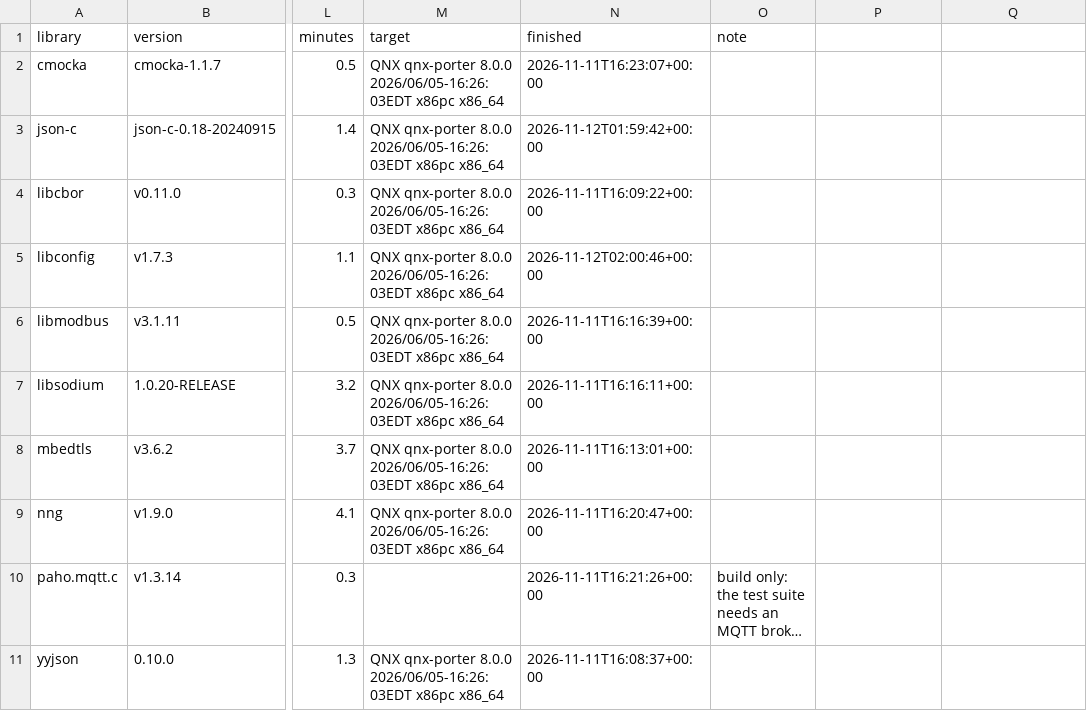
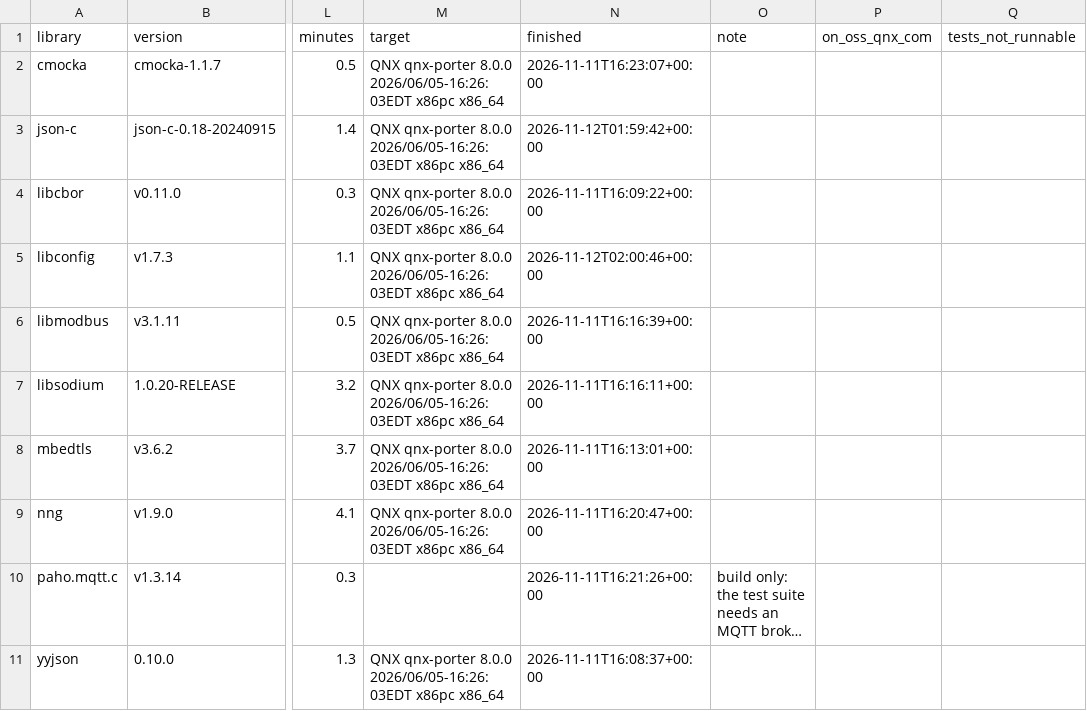
Before and after one commit to thegoodengineers/qnx-porter, a CSV file: results/ports.csv, drawn as a sheet; only a part is shown, gaps mark what is left out; long unchanged cells end in …; the diff names each change by its address in the sheet, - before the commit and + after, or states it on an @@ line.

```diff
--- a/results/ports.csv
+++ b/results/ports.csv
-P1: (empty)
+P1: on_oss_qnx_com
-Q1: (empty)
+Q1: tests_not_runnable
```
Also changed, not shown: 2 other files.
